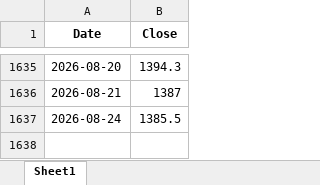
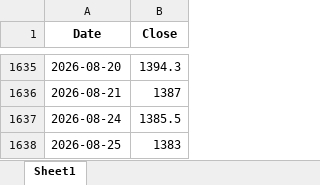
Before and after one commit to livedevgit-dev/Beef_Price_Model, an Excel workbook: data/0_raw/exchange_rate_data.xlsx, sheet Sheet1, drawn as a sheet; only a part is shown, gaps mark what is left out; values as stored, in another font and other column widths than the file's, no borders; the diff names each change by its address in the sheet, - before the commit and + after, or states it on an @@ line.

Commit message:
chore(data): pipeline OK [price-only] 2026-08-25 08:28

```diff
--- a/data/0_raw/exchange_rate_data.xlsx (sheet Sheet1)
+++ b/data/0_raw/exchange_rate_data.xlsx (sheet Sheet1)
+row 1638: 2026-08-25 | 1383
```
Also changed, not shown: 4 other files.
